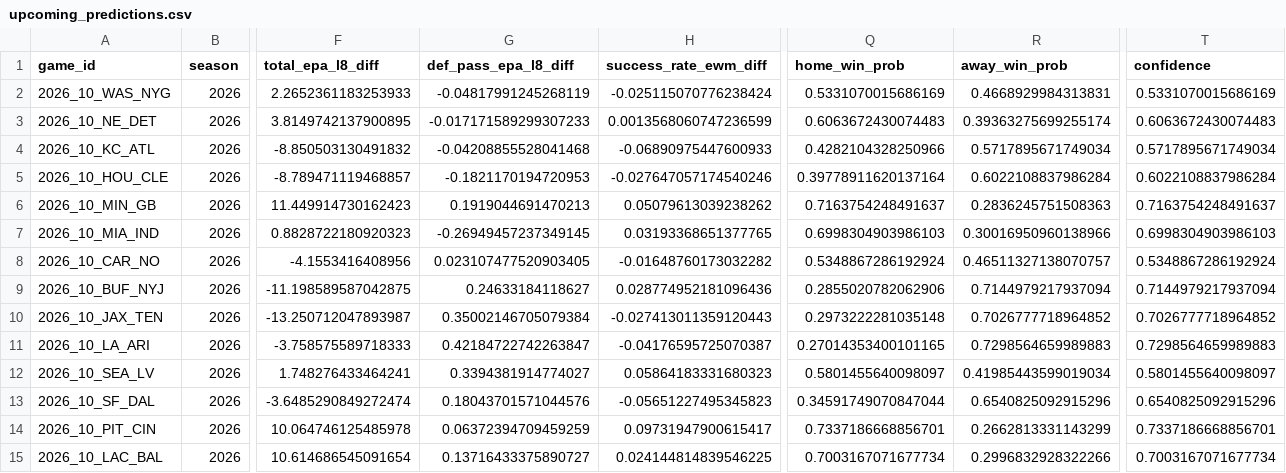
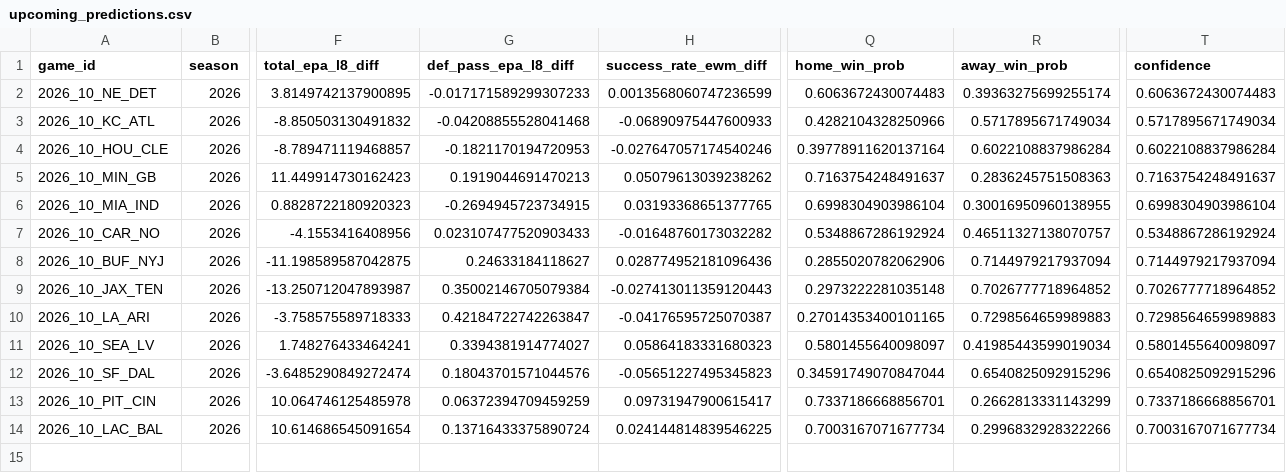
Before and after one commit to capitalareabasketballnetwork-cmyk/SPATS-NFL-MODEL, a CSV file: live/upcoming_predictions.csv, drawn as a sheet; only a part is shown, gaps mark what is left out; removed rows and columns are numbered as before the commit, all else as after; rows hold the shown columns only; the diff names each change by its address in the sheet, - before the commit and + after, or states it on an @@ line.

```diff
--- a/live/upcoming_predictions.csv
+++ b/live/upcoming_predictions.csv
-row 2: 2026_10_WAS_NYG | 2026 | 2.2652361183253933 | -0.04817991245268119 | -0.025115070776238424 | 0.5331070015686169 | 0.4668929984313831 | 0.5331070015686169
-G6 (def_pass_epa_l8_diff): -0.26949457237349145
+G6 (def_pass_epa_l8_diff): -0.2694945723734915
-Q6 (home_win_prob): 0.6998304903986103
+Q6 (home_win_prob): 0.6998304903986104
-R6 (away_win_prob): 0.30016950960138966
+R6 (away_win_prob): 0.30016950960138955
-T6 (confidence): 0.6998304903986103
+T6 (confidence): 0.6998304903986104
-G7 (def_pass_epa_l8_diff): 0.023107477520903405
+G7 (def_pass_epa_l8_diff): 0.023107477520903433
-G14 (def_pass_epa_l8_diff): 0.13716433375890727
+G14 (def_pass_epa_l8_diff): 0.13716433375890724
```
Also changed, not shown: live/current_team_profiles.csv, live/season_predictions.csv, 1 other file.
